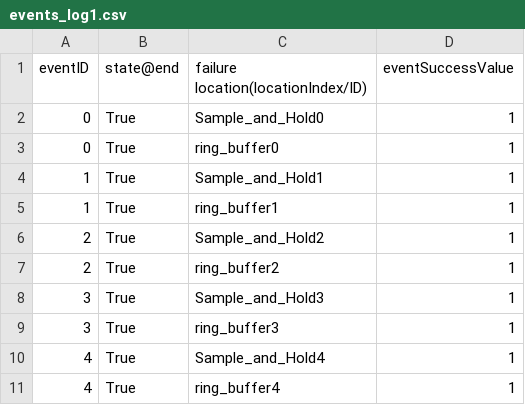
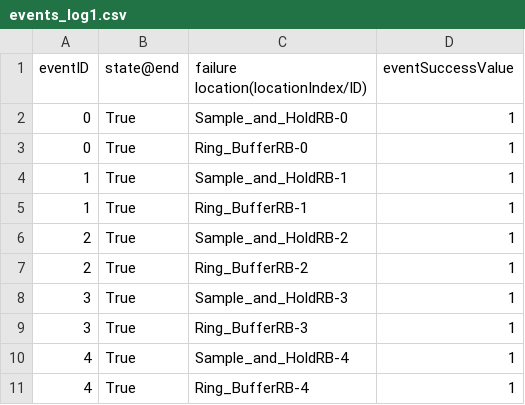
Before and after one commit to Prince-John/PSD-discrete-event-simulator, a CSV file: data/events_log1.csv, drawn as a sheet.

```diff
--- a/data/events_log1.csv
+++ b/data/events_log1.csv
@@ -1,11 +1,11 @@
 eventID,state@end,failure location(locationIndex/ID),eventSuccessValue
-0,True,Sample_and_Hold0,1
-0,True,ring_buffer0,1
-1,True,Sample_and_Hold1,1
-1,True,ring_buffer1,1
-2,True,Sample_and_Hold2,1
-2,True,ring_buffer2,1
-3,True,Sample_and_Hold3,1
-3,True,ring_buffer3,1
-4,True,Sample_and_Hold4,1
-4,True,ring_buffer4,1
+0,True,Sample_and_HoldRB-0,1
+0,True,Ring_BufferRB-0,1
+1,True,Sample_and_HoldRB-1,1
+1,True,Ring_BufferRB-1,1
+2,True,Sample_and_HoldRB-2,1
+2,True,Ring_BufferRB-2,1
+3,True,Sample_and_HoldRB-3,1
+3,True,Ring_BufferRB-3,1
+4,True,Sample_and_HoldRB-4,1
+4,True,Ring_BufferRB-4,1
```
Also changed, not shown: 3 other files.
